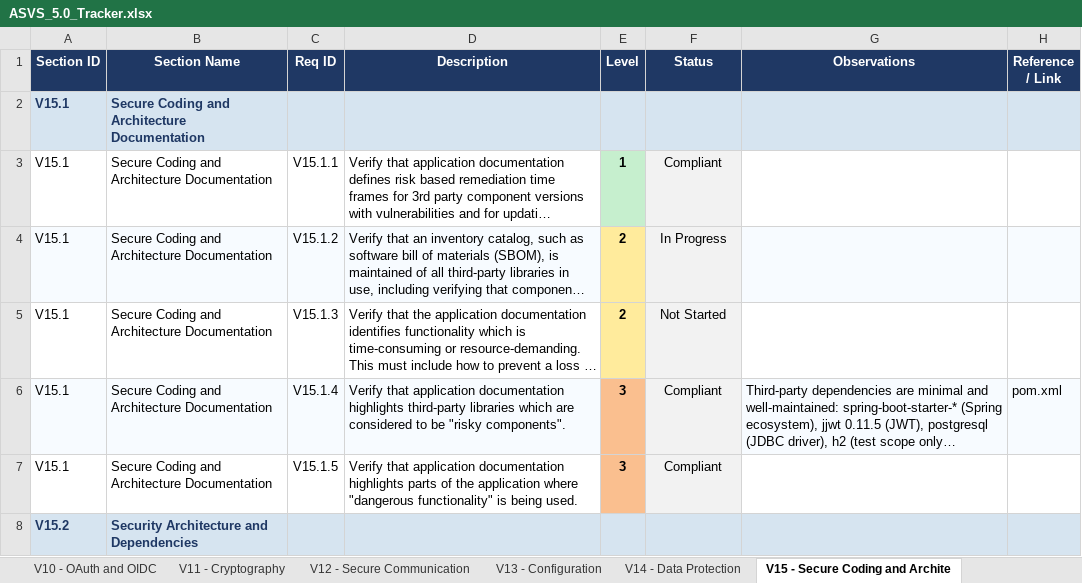
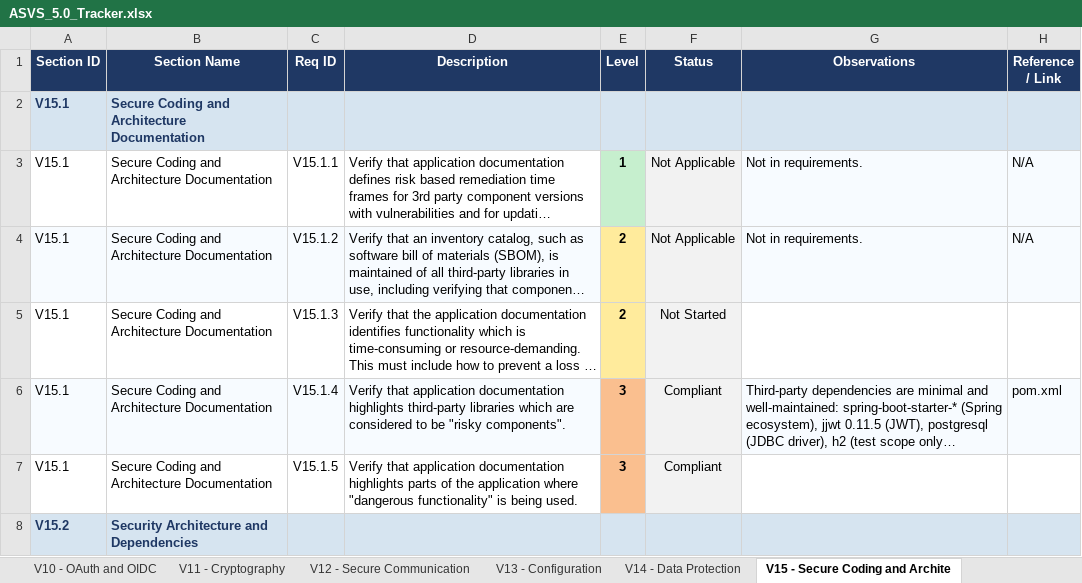
Before and after one commit to mei-desofs/desofs2026-wed_ffs_4, an Excel workbook: Deliverables/Phase2-Final_Sprint/ASVS_5.0_Tracker.xlsx, sheet V15 - Secure Coding and Archite, drawn as a sheet; only a part is shown; long unchanged cells end in …; values as stored, in another font and other column widths than the file's, no borders; conditional formats not drawn; the diff covers the shown part only; the diff names each change by its address in the sheet, - before the commit and + after, or states it on an @@ line.

```diff
--- a/Deliverables/Phase2-Final_Sprint/ASVS_5.0_Tracker.xlsx (sheet V15 - Secure Coding and Archite)
+++ b/Deliverables/Phase2-Final_Sprint/ASVS_5.0_Tracker.xlsx (sheet V15 - Secure Coding and Archite)
-F3 (Status): Compliant
+F3 (Status): Not Applicable
-G3:G4 (Observations): (empty)
+G3:G4 (Observations): Not in requirements.
-G3:H3 fill: none
+G3:H3 fill: #F7FBFF
-H3:H4 (Reference / Link): (empty)
+H3:H4 (Reference / Link): N/A
-F4 (Status): In Progress
+F4 (Status): Not Applicable
```
Also changed, not shown: 12 edited cells and cell formats elsewhere in this sheet, sheet Summary, sheet V4 - API and Web Service, sheet V16 - Security Logging and Erro, sheet V12 - Secure Communication, sheet V6 - Authentication, sheet V11 - Cryptography, 2 more sheets, 1 other file.
